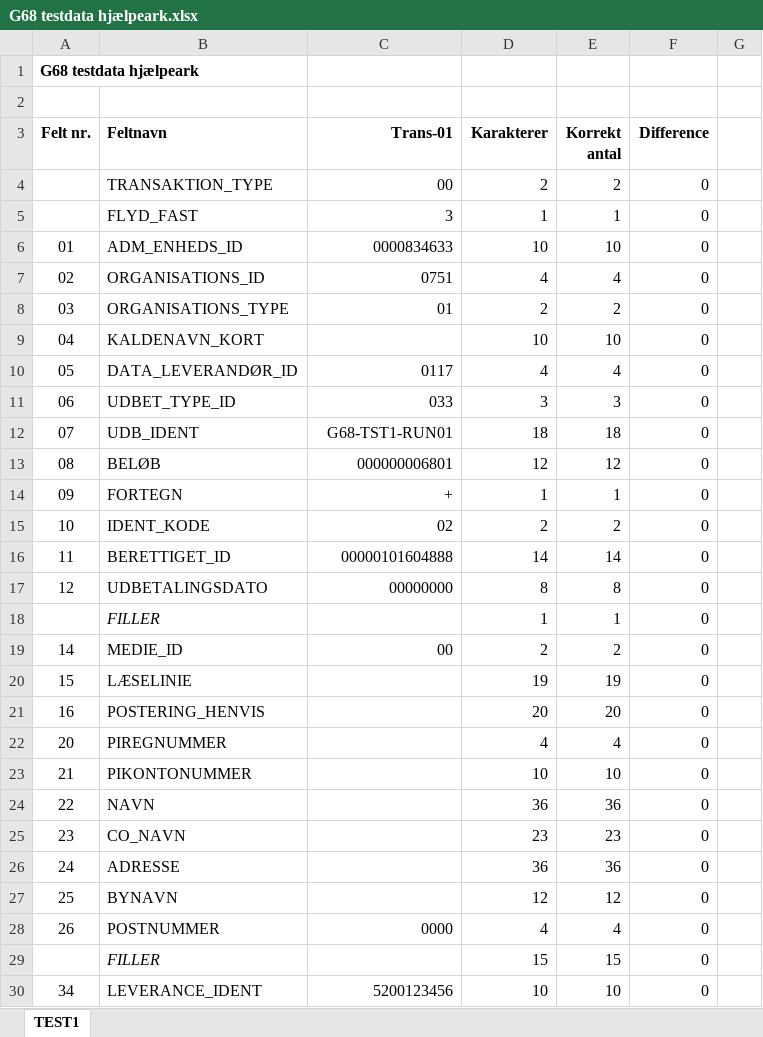
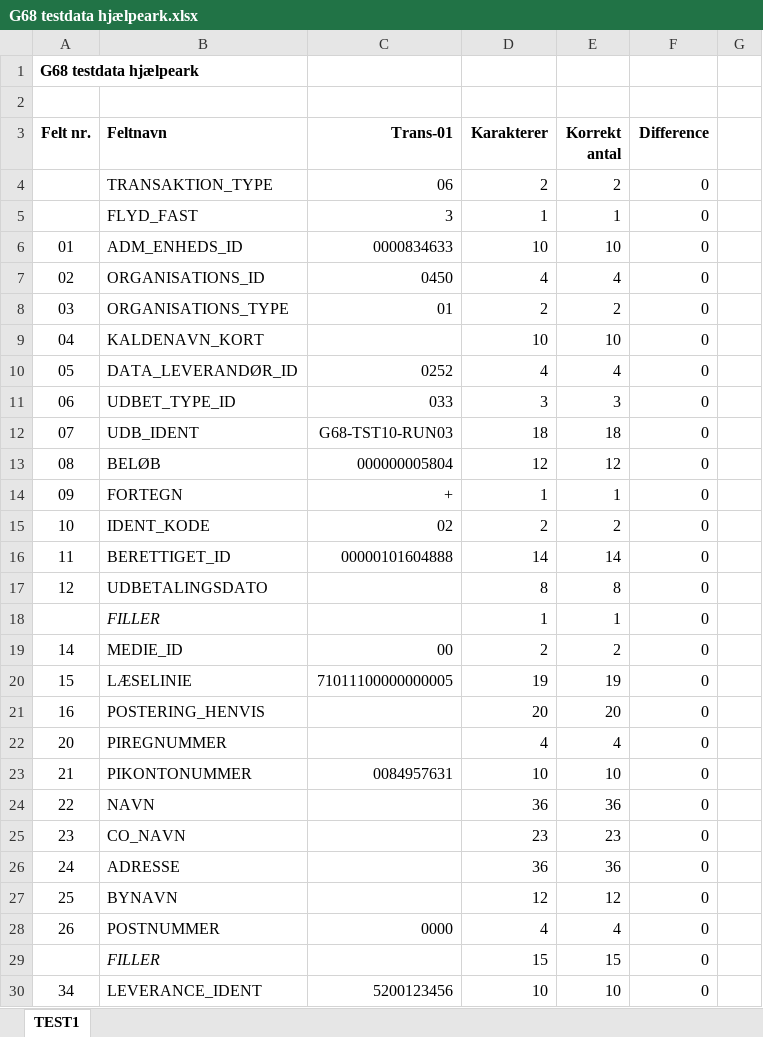
Before and after one commit to KDITestPOC/SOATest, an Excel workbook: SF1590_C ØiR - Afsend udbetalingsanmodninger til ØiR (Udbetalinger)/Documentation/Arkiv/G68 testdata hjælpeark.xlsx, sheet TEST1, drawn as a sheet; only a part is shown; values as stored, in another font and other column widths than the file's, no borders; conditional formats not drawn; the diff covers the shown part only; the diff names each change by its address in the sheet, - before the commit and + after, or states it on an @@ line.

```diff
--- a/SF1590_C ØiR - Afsend udbetalingsanmodninger til ØiR (Udbetalinger)/Documentation/Arkiv/G68 testdata hjælpeark.xlsx (sheet TEST1)
+++ b/SF1590_C ØiR - Afsend udbetalingsanmodninger til ØiR (Udbetalinger)/Documentation/Arkiv/G68 testdata hjælpeark.xlsx (sheet TEST1)
-C4 (Trans-01): 00
+C4 (Trans-01): 06
-C7 (Trans-01): 0751
+C7 (Trans-01): 0450
-C10 (Trans-01): 0117
+C10 (Trans-01): 0252
-C12 (Trans-01): G68-TST1-RUN01
+C12 (Trans-01): G68-TST10-RUN03
-C13 (Trans-01): 000000006801
+C13 (Trans-01): 000000005804
-C17 (Trans-01): 00000000
+C17 (Trans-01): (empty)
-C20 (Trans-01): (empty)
+C20 (Trans-01): 71011100000000005
-C23 (Trans-01): (empty)
+C23 (Trans-01): 0084957631
```
Also changed, not shown: 3 edited cells elsewhere in this sheet, 9 other files.
